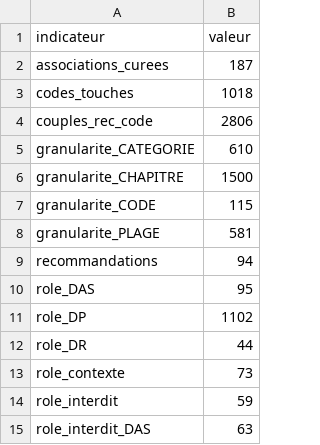
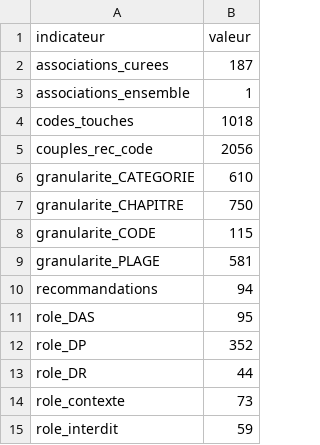
Before and after one commit to 24p11/recode-icd, a CSV file: reports/guide_mco_statistiques.csv, drawn as a sheet; only a part is shown; the shorter side is filled out with more unchanged rows.

```diff
--- a/reports/guide_mco_statistiques.csv
+++ b/reports/guide_mco_statistiques.csv
@@ -2,6 +2,7 @@ indicateur,valeur
 associations_curees,187
+associations_ensemble,1
 codes_touches,1018
-couples_rec_code,2806
+couples_rec_code,2056
 granularite_CATEGORIE,610
-granularite_CHAPITRE,1500
+granularite_CHAPITRE,750
 granularite_CODE,115
@@ -10,3 +11,3 @@ recommandations,94
 role_DAS,95
-role_DP,1102
+role_DP,352
 role_DR,44
```
Also changed, not shown: data/guide_mco/recommendation_codes_curated.csv, 13 other files.
